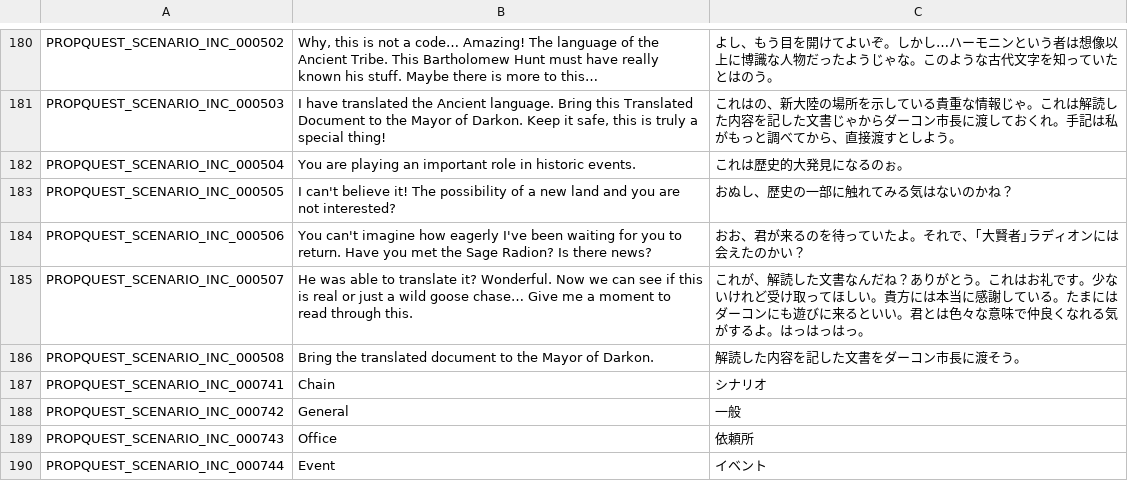
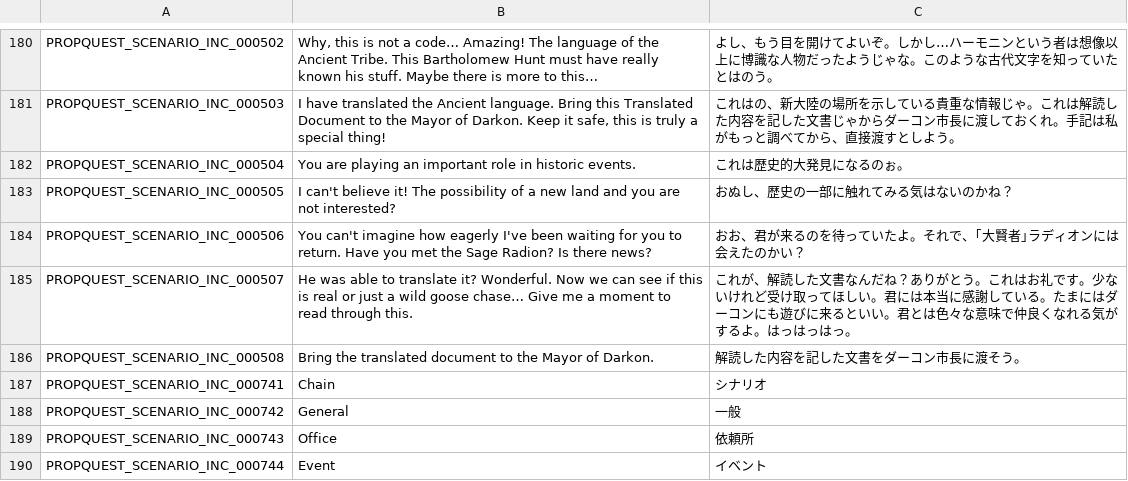
Before and after one commit to Gala-Lab/Flyff-Universe-Translations, a CSV file: Japanese/ScenarioQuests.csv, drawn as a sheet; only a part is shown, gaps mark what is left out.

```diff
--- a/Japanese/ScenarioQuests.csv
+++ b/Japanese/ScenarioQuests.csv
@@ -184,3 +184,3 @@ PROPQUEST_SCENARIO_INC_000505,I can't believe it! The possibility of a new land
 PROPQUEST_SCENARIO_INC_000506,You can't imagine how eagerly I've been waiting for you to return. Have you met the Sage Radion? Is there news?,おお、君が来るのを待っていたよ。それで、｢大賢者｣ラディオンには会えたのかい？
-PROPQUEST_SCENARIO_INC_000507,He was able to translate it? Wonderful. Now we can see if this is real or just a wild goose chase… Give me a moment to read through this.,これが、解読した文書なんだね？ありがとう。これはお礼です。少ないけれど受け取ってほしい。貴方には本当に感謝している。たまにはダーコンにも遊びに来るといい。君とは色々な意味で仲良くなれる気がするよ。はっはっはっ。
+PROPQUEST_SCENARIO_INC_000507,He was able to translate it? Wonderful. Now we can see if this is real or just a wild goose chase… Give me a moment to read through this.,これが、解読した文書なんだね？ありがとう。これはお礼です。少ないけれど受け取ってほしい。君には本当に感謝している。たまにはダーコンにも遊びに来るといい。君とは色々な意味で仲良くなれる気がするよ。はっはっはっ。
 PROPQUEST_SCENARIO_INC_000508,Bring the translated document to the Mayor of Darkon.,解読した内容を記した文書をダーコン市長に渡そう。
```
